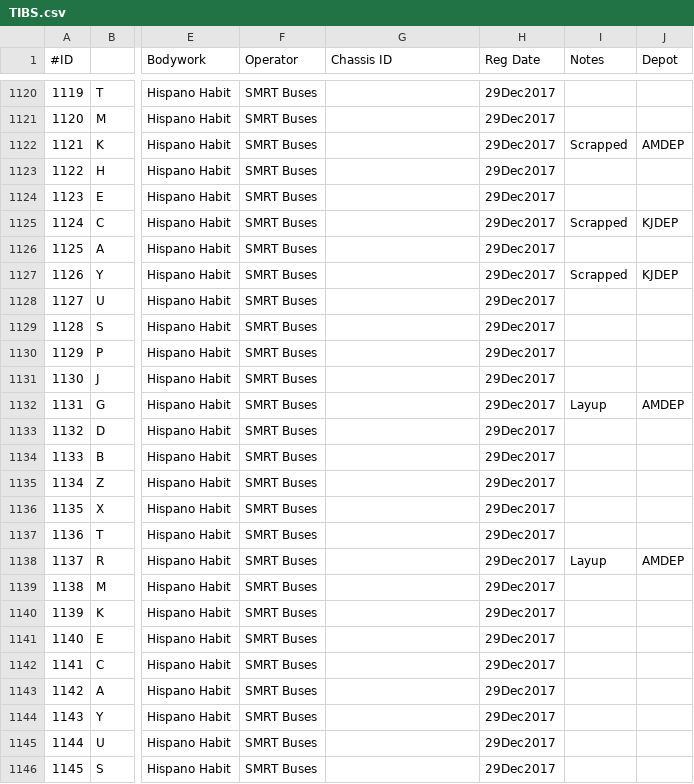
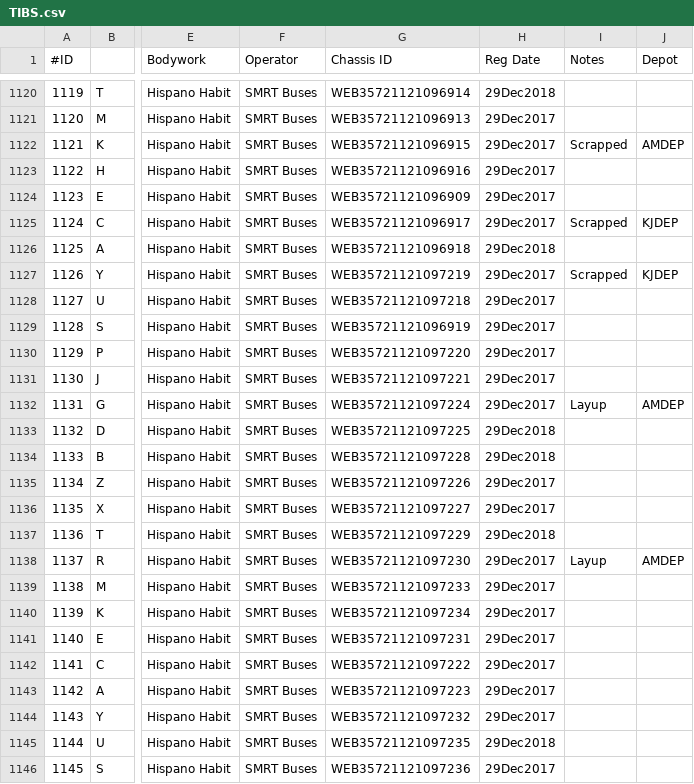
Before and after one commit to SBS2831G/BusLookup, a CSV file: data/spreadsheets/TIBS.csv, drawn as a sheet; only a part is shown, gaps mark what is left out; the diff covers the shown part only; the diff names each change by its address in the sheet, - before the commit and + after, or states it on an @@ line.

```diff
--- a/data/spreadsheets/TIBS.csv
+++ b/data/spreadsheets/TIBS.csv
-G1120 (Chassis ID): (empty)
+G1120 (Chassis ID): WEB35721121096914
-H1120 (Reg Date): 29Dec2017
+H1120 (Reg Date): 29Dec2018
-G1121 (Chassis ID): (empty)
+G1121 (Chassis ID): WEB35721121096913
-G1122 (Chassis ID): (empty)
+G1122 (Chassis ID): WEB35721121096915
-G1123 (Chassis ID): (empty)
+G1123 (Chassis ID): WEB35721121096916
-G1124 (Chassis ID): (empty)
+G1124 (Chassis ID): WEB35721121096909
-G1125 (Chassis ID): (empty)
+G1125 (Chassis ID): WEB35721121096917
-G1126 (Chassis ID): (empty)
+G1126 (Chassis ID): WEB35721121096918
-H1126 (Reg Date): 29Dec2017
+H1126 (Reg Date): 29Dec2018
-G1127 (Chassis ID): (empty)
+G1127 (Chassis ID): WEB35721121097219
-G1128 (Chassis ID): (empty)
+G1128 (Chassis ID): WEB35721121097218
-G1129 (Chassis ID): (empty)
+G1129 (Chassis ID): WEB35721121096919
-G1130 (Chassis ID): (empty)
+G1130 (Chassis ID): WEB35721121097220
-G1131 (Chassis ID): (empty)
+G1131 (Chassis ID): WEB35721121097221
-G1132 (Chassis ID): (empty)
+G1132 (Chassis ID): WEB35721121097224
-G1133 (Chassis ID): (empty)
+G1133 (Chassis ID): WEB35721121097225
-H1133:H1134 (Reg Date): 29Dec2017
+H1133:H1134 (Reg Date): 29Dec2018
-G1134 (Chassis ID): (empty)
+G1134 (Chassis ID): WEB35721121097228
-G1135 (Chassis ID): (empty)
+G1135 (Chassis ID): WEB35721121097226
-G1136 (Chassis ID): (empty)
+G1136 (Chassis ID): WEB35721121097227
-G1137 (Chassis ID): (empty)
+G1137 (Chassis ID): WEB35721121097229
-H1137 (Reg Date): 29Dec2017
+H1137 (Reg Date): 29Dec2018
-G1138 (Chassis ID): (empty)
+G1138 (Chassis ID): WEB35721121097230
-G1139 (Chassis ID): (empty)
+G1139 (Chassis ID): WEB35721121097233
-G1140 (Chassis ID): (empty)
+G1140 (Chassis ID): WEB35721121097234
-G1141 (Chassis ID): (empty)
+G1141 (Chassis ID): WEB35721121097231
-G1142 (Chassis ID): (empty)
+G1142 (Chassis ID): WEB35721121097222
-G1143 (Chassis ID): (empty)
+G1143 (Chassis ID): WEB35721121097223
-G1144 (Chassis ID): (empty)
+G1144 (Chassis ID): WEB35721121097232
-G1145 (Chassis ID): (empty)
+G1145 (Chassis ID): WEB35721121097235
-H1145 (Reg Date): 29Dec2017
+H1145 (Reg Date): 29Dec2018
-G1146 (Chassis ID): (empty)
+G1146 (Chassis ID): WEB35721121097236
```
Also changed, not shown: 48 edited cells elsewhere in this file, 2 other files.
